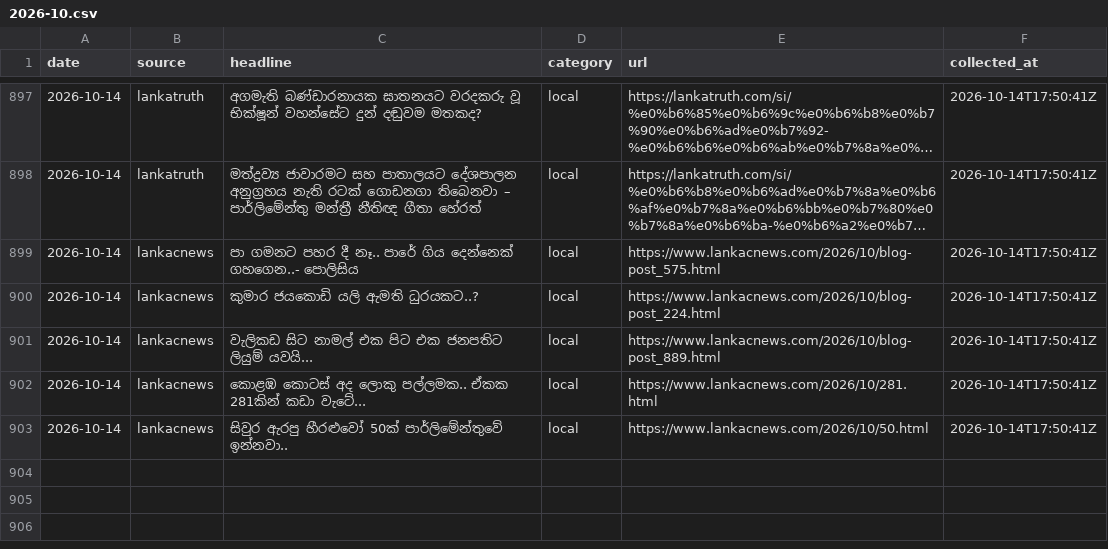
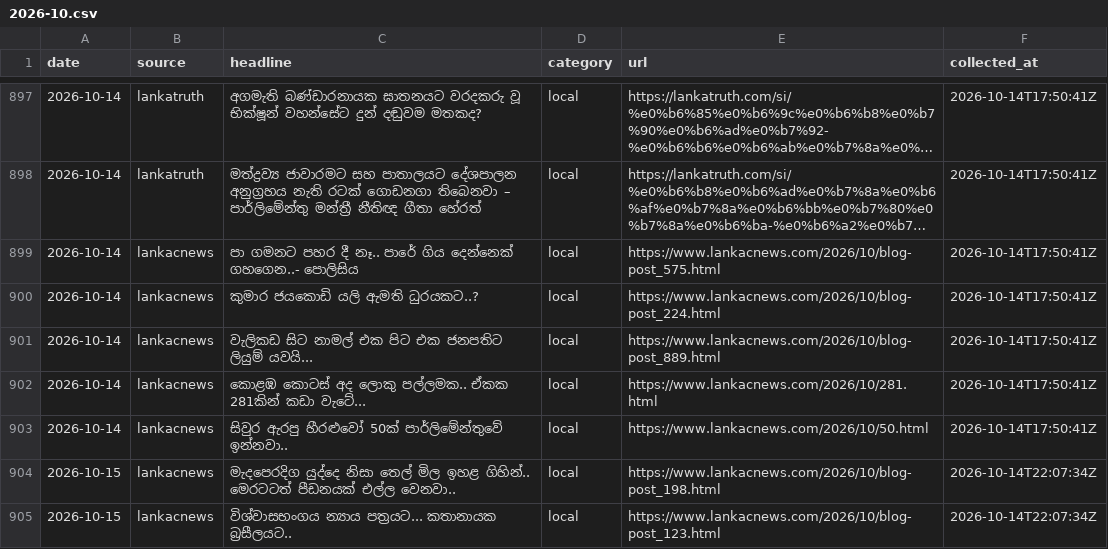
Before and after one commit to dhananjaya-hbc/sinhala-news-corpus, a CSV file: data/raw/2026-10.csv, drawn as a sheet; only a part is shown, gaps mark what is left out; long unchanged cells end in ….

Commit message:
data: daily headlines 2026-10-15

```diff
--- a/data/raw/2026-10.csv
+++ b/data/raw/2026-10.csv
@@ -903 +903,3 @@ date,source,headline,category,url,collected_at
 2026-10-14,lankacnews,සිවුර ඇරපු හීරළුවෝ 50ක් පාර්ලිමේන්තුවේ ඉන්නවා..,local,https://www.lankacnews.com/2026/10/50.html,2026-10-14T17:50:41Z
+2026-10-15,lankacnews,මැදපෙරදිග යුද්දෙ නිසා තෙල් මිල ඉහළ ගිහින්.. මෙරටටත් පීඩනයක් එල්ල වෙනවා..,local,https://www.lankacnews.com/2026/10/blog-post_198.html,2026-10-14T22:07:34Z
+2026-10-15,lankacnews,විශ්වාසභංගය න්‍යාය පත්‍රයට... කතානායක බ්‍රසීලයට..,local,https://www.lankacnews.com/2026/10/blog-post_123.html,2026-10-14T22:07:34Z
```
Also changed, not shown: 2 other files.
